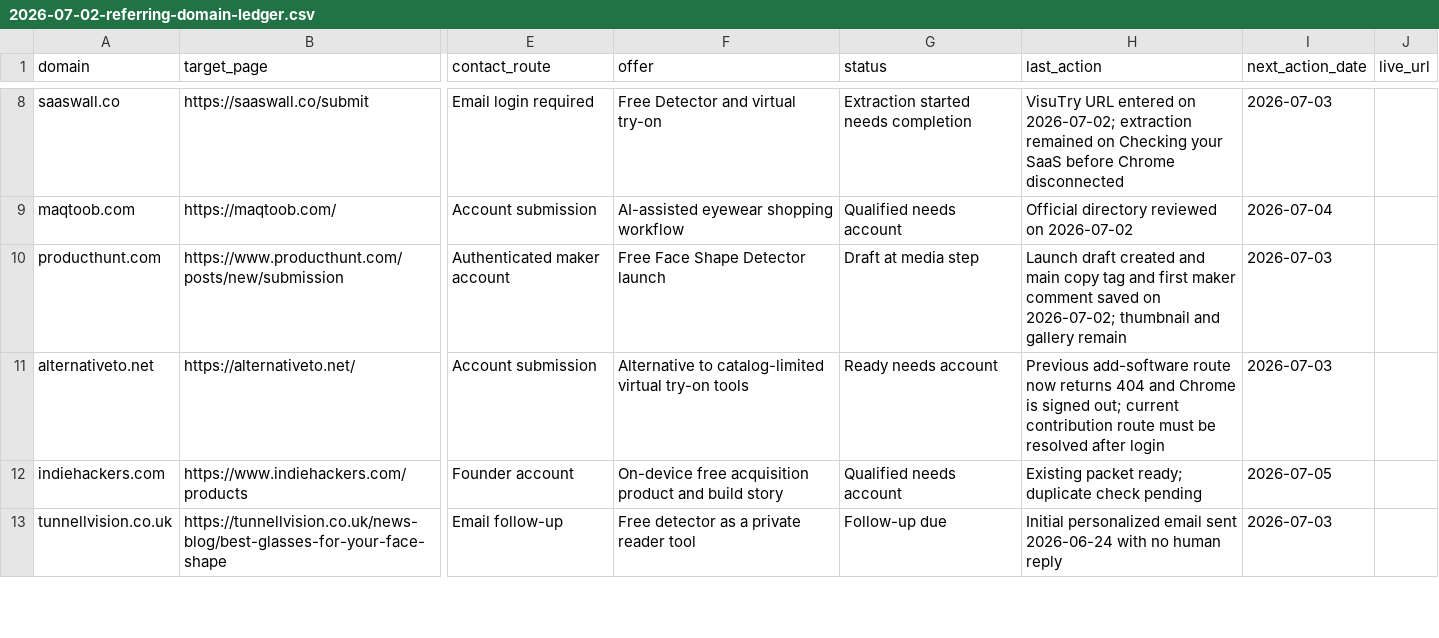
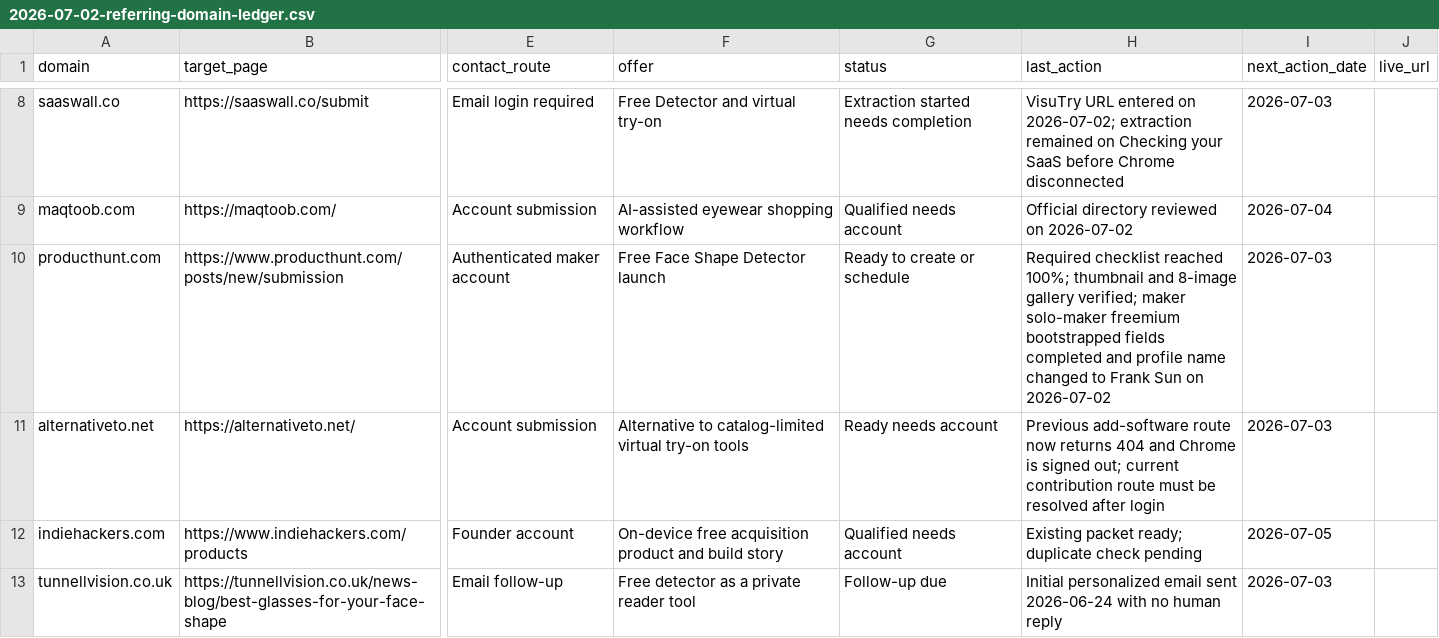
Before and after one commit to franksunye/VisuTry, a CSV file: docs/strategy/growth/2026-07-02-referring-domain-ledger.csv, drawn as a sheet; only a part is shown, gaps mark what is left out; the diff names each change by its address in the sheet, - before the commit and + after, or states it on an @@ line.

Commit message:
Complete Product Hunt launch draft

```diff
--- a/docs/strategy/growth/2026-07-02-referring-domain-ledger.csv
+++ b/docs/strategy/growth/2026-07-02-referring-domain-ledger.csv
-G10 (status): Draft at media step
+G10 (status): Ready to create or schedule
-H10 (last_action): Launch draft created and main copy tag and first maker comment saved on 2026-07-02; thumbnail and gallery remain
+H10 (last_action): Required checklist reached 100%; thumbnail and 8-image gallery verified; maker solo-maker freemium bootstrapped fields completed and profile name changed to Frank Sun on 2026-07-02
```
